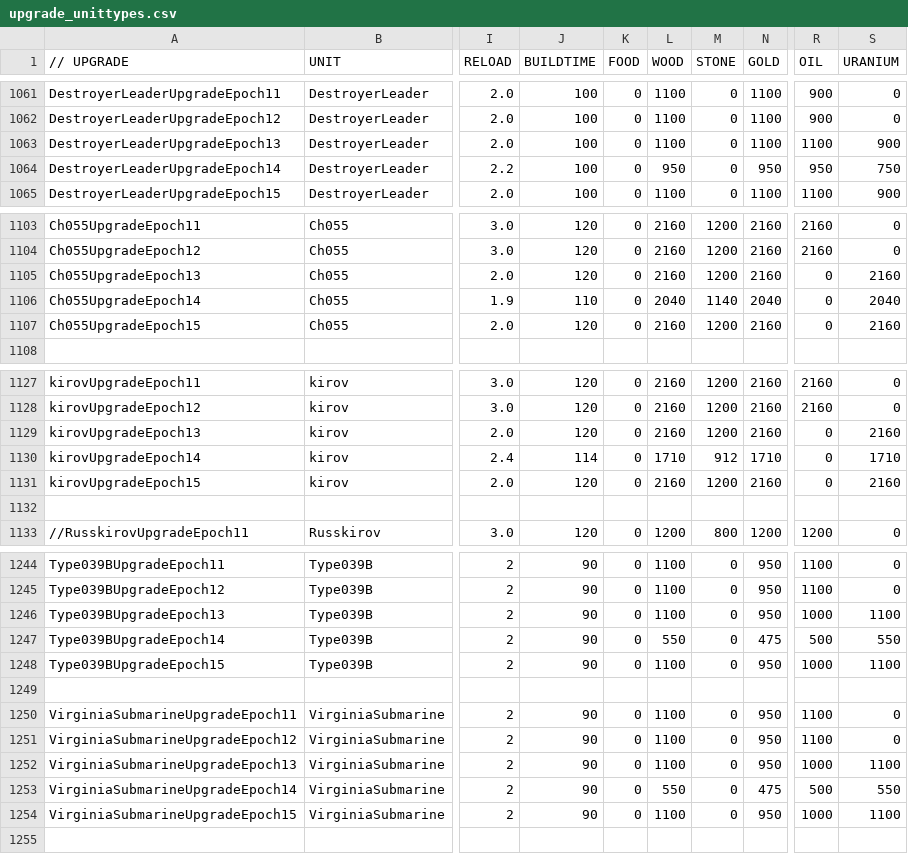
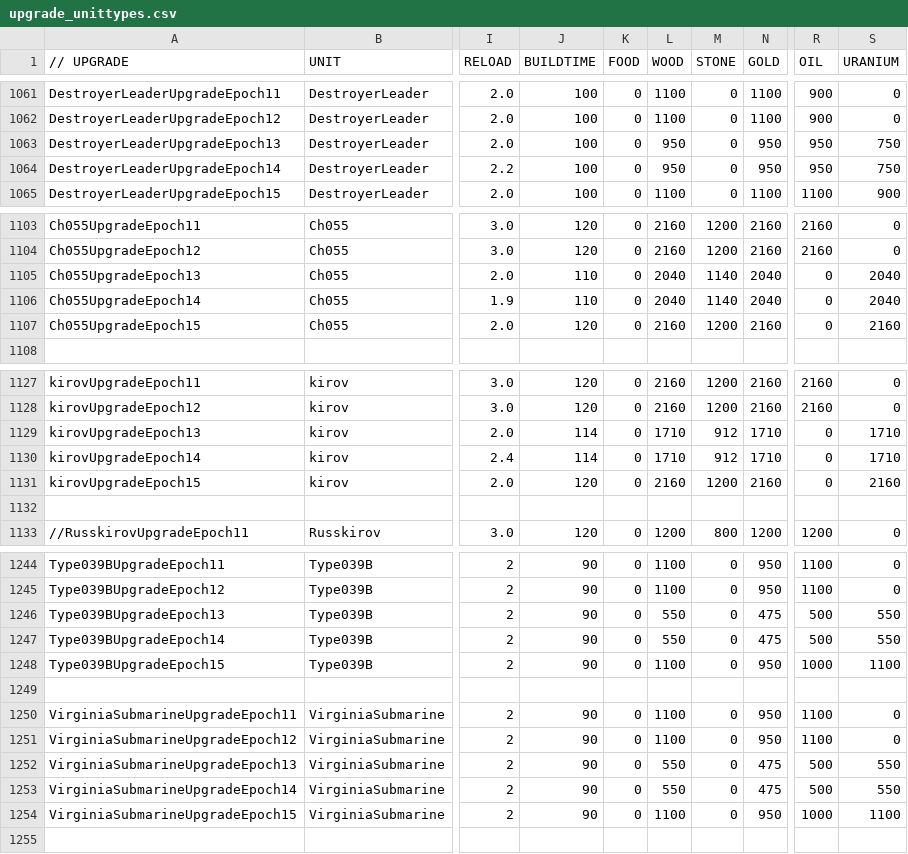
Before and after one commit to luojiang419/ee2, a CSV file: game-metadata/EE2X_db/TechTree/upgrade_unittypes.csv, drawn as a sheet; only a part is shown, gaps mark what is left out; the diff covers the shown part only; the diff names each change by its address in the sheet, - before the commit and + after, or states it on an @@ line.

```diff
--- a/game-metadata/EE2X_db/TechTree/upgrade_unittypes.csv
+++ b/game-metadata/EE2X_db/TechTree/upgrade_unittypes.csv
-L1063 (WOOD): 1100
+L1063 (WOOD): 950
-N1063 (GOLD): 1100
+N1063 (GOLD): 950
-R1063 (OIL): 1100
+R1063 (OIL): 950
-S1063 (URANIUM): 900
+S1063 (URANIUM): 750
-J1105 (BUILDTIME): 120
+J1105 (BUILDTIME): 110
-L1105 (WOOD): 2160
+L1105 (WOOD): 2040
-M1105 (STONE): 1200
+M1105 (STONE): 1140
-N1105 (GOLD): 2160
+N1105 (GOLD): 2040
-S1105 (URANIUM): 2160
+S1105 (URANIUM): 2040
-J1129 (BUILDTIME): 120
+J1129 (BUILDTIME): 114
-L1129 (WOOD): 2160
+L1129 (WOOD): 1710
-M1129 (STONE): 1200
+M1129 (STONE): 912
-N1129 (GOLD): 2160
+N1129 (GOLD): 1710
-S1129 (URANIUM): 2160
+S1129 (URANIUM): 1710
-L1246 (WOOD): 1100
+L1246 (WOOD): 550
-N1246 (GOLD): 950
+N1246 (GOLD): 475
-R1246 (OIL): 1000
+R1246 (OIL): 500
-S1246 (URANIUM): 1100
+S1246 (URANIUM): 550
-L1252 (WOOD): 1100
+L1252 (WOOD): 550
-N1252 (GOLD): 950
+N1252 (GOLD): 475
-R1252 (OIL): 1000
+R1252 (OIL): 500
-S1252 (URANIUM): 1100
+S1252 (URANIUM): 550
```
Also changed, not shown: 36 edited cells elsewhere in this file, 1 other file.
